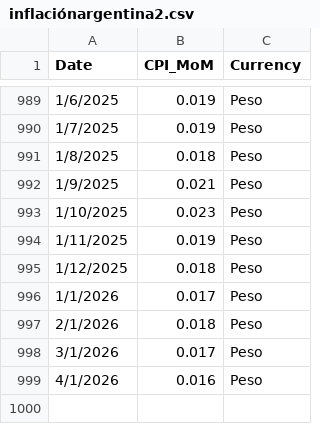
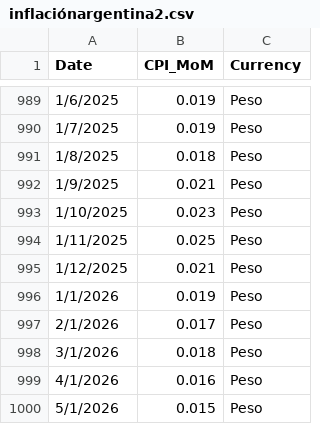
Before and after one commit to mau1878/Inflacion, a CSV file: inflaciónargentina2.csv, drawn as a sheet; only a part is shown, gaps mark what is left out.

Commit message:
Update inflaciónargentina2.csv

```diff
--- a/inflaciónargentina2.csv
+++ b/inflaciónargentina2.csv
@@ -993,7 +993,8 @@ Date,CPI_MoM,Currency
 1/10/2025,0.023,Peso
-1/11/2025,0.019,Peso
-1/12/2025,0.018,Peso
-1/1/2026,0.017,Peso
-2/1/2026,0.018,Peso
-3/1/2026,0.017,Peso
+1/11/2025,0.025,Peso
+1/12/2025,0.021,Peso
+1/1/2026,0.019,Peso
+2/1/2026,0.017,Peso
+3/1/2026,0.018,Peso
 4/1/2026,0.016,Peso
+5/1/2026,0.015,Peso
```
